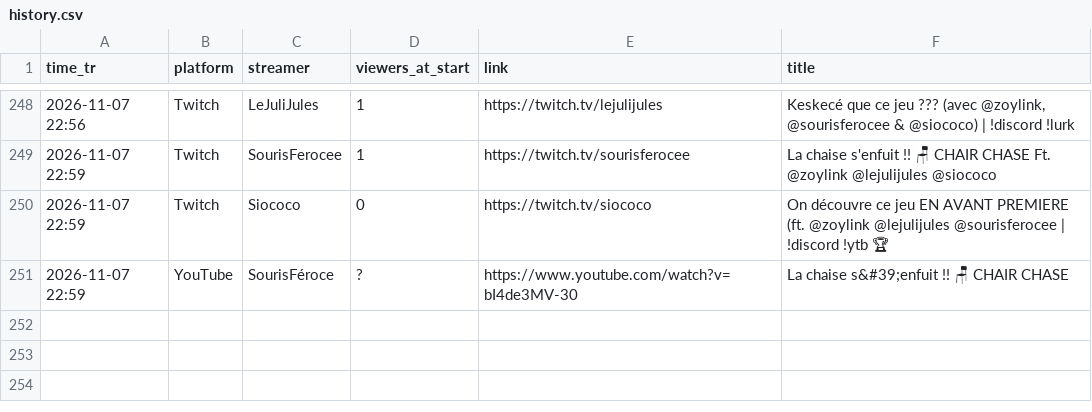
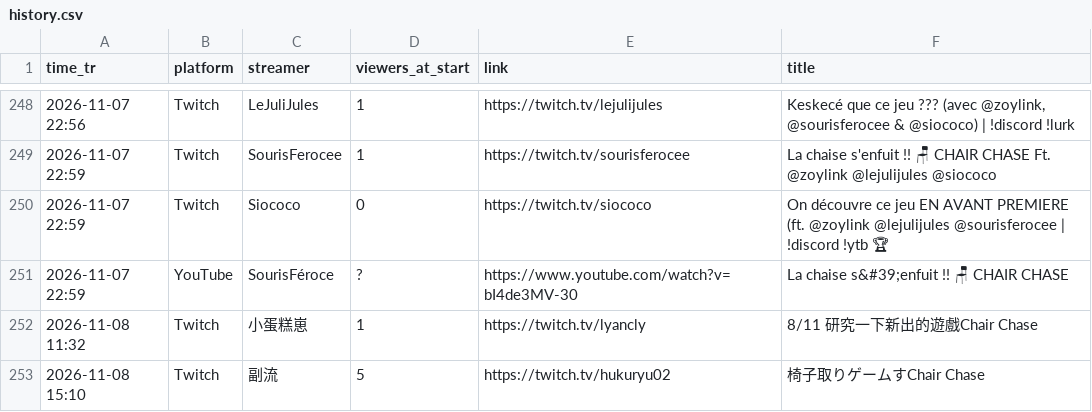
Before and after one commit to xerephea/ChairchaseTwitch, a CSV file: history.csv, drawn as a sheet; only a part is shown, gaps mark what is left out; the diff names each change by its address in the sheet, - before the commit and + after, or states it on an @@ line.

```diff
--- a/history.csv
+++ b/history.csv
+row 252: 2026-11-08 11:32 | Twitch | 小蛋糕崽 | 1 | https://twitch.tv/lyancly | 8/11 研究一下新出的遊戲Chair Chase
+row 253: 2026-11-08 15:10 | Twitch | 副流 | 5 | https://twitch.tv/hukuryu02 | 椅子取りゲームすChair Chase
```
Also changed, not shown: 1 other file.
